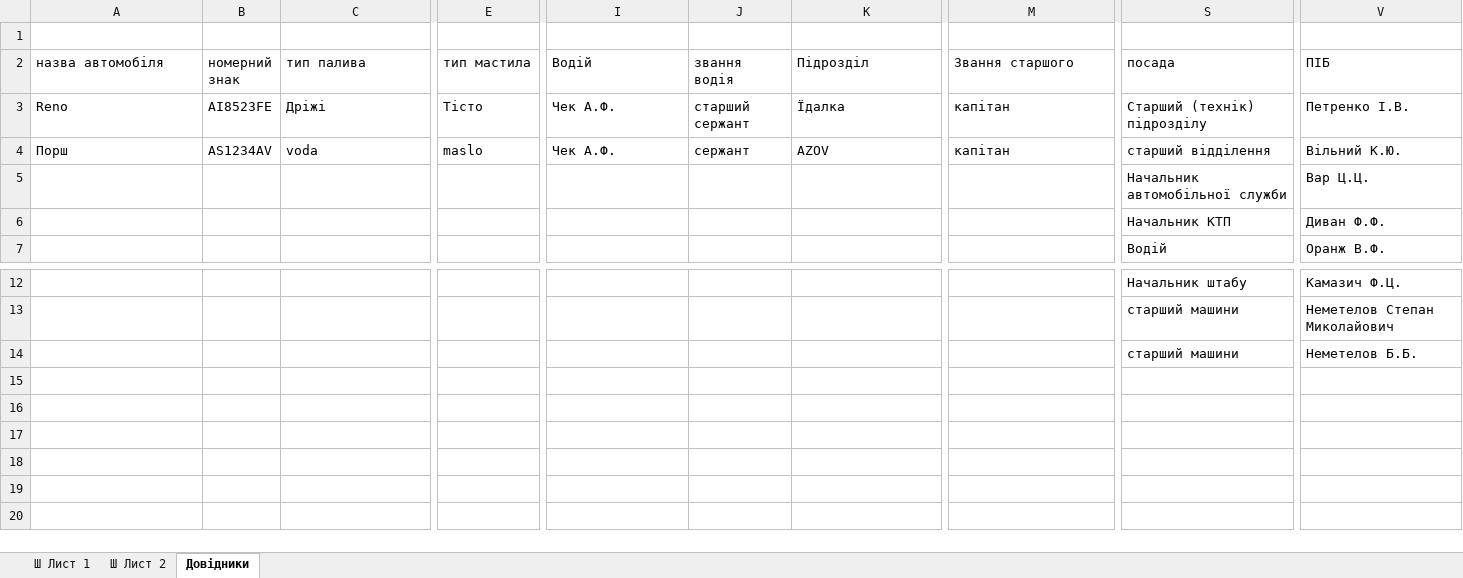
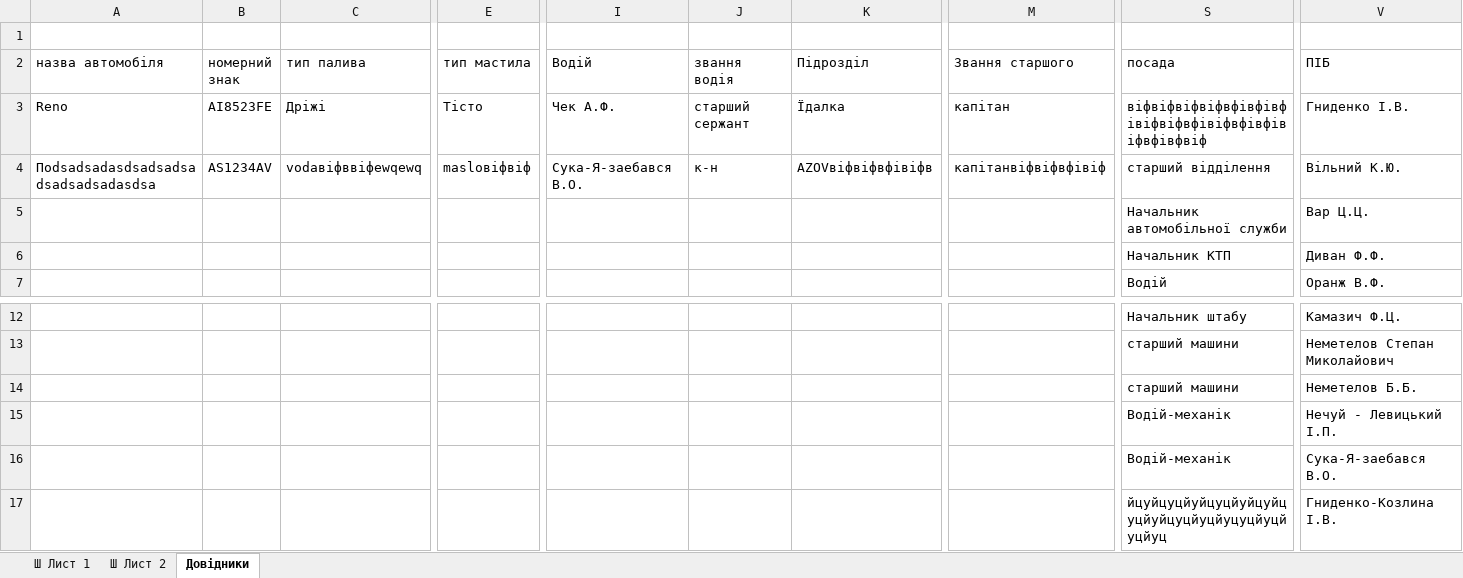
Before and after one commit to mikhail2574/project-road-map, an Excel workbook: src/backend/fileStorage/excel/roadXS.xlsx, sheet Довідники, drawn as a sheet; only a part is shown, gaps mark what is left out; values as stored, in another font and other column widths than the file's, no borders; table styles not drawn; rows hold the shown columns only; the diff names each change by its address in the sheet, - before the commit and + after, or states it on an @@ line.

```diff
--- a/src/backend/fileStorage/excel/roadXS.xlsx (sheet Довідники)
+++ b/src/backend/fileStorage/excel/roadXS.xlsx (sheet Довідники)
-S3 (посада): Старший (технік) підрозділу
+S3 (посада): віфвіфвіфвіфвфівфівфівіфвіфвфівіфвфівфівіфвфівфвіф
-V3 (ПІБ): Петренко І.В.
+V3 (ПІБ): Гниденко І.В.
-A4 (назва автомобіля): Порш
+A4 (назва автомобіля): Поdsadsadasdsadsadsadsadsadsadasdsa
-C4 (тип палива): voda
+C4 (тип палива): vodaвіфввіфewqewq
-E4 (тип мастила): maslo
+E4 (тип мастила): masloвіфвіф
-I4 (Водій): Чек А.Ф.
+I4 (Водій): Сука-Я-заебався В.О.
-J4 (звання водія): сержант
+J4 (звання водія): к-н
-K4 (Підрозділ): AZOV
+K4 (Підрозділ): AZOVвіфвіфвфівіфв
-M4 (Звання старшого): капітан
+M4 (Звання старшого): капітанвіфвіфвфівіф
+row 15:  |  |  |  |  |  |  |  | Водій-механік | Нечуй - Левицький І.П.
+row 16:  |  |  |  |  |  |  |  | Водій-механік | Сука-Я-заебався В.О.
+row 17:  |  |  |  |  |  |  |  | йцуйцуцйуйцуцйуйцуйцуцйуйцуцйуцйуцуцйуцйуцйуц | Гниденко-Козлина І.В.
```
Also changed, not shown: 5 other files.
